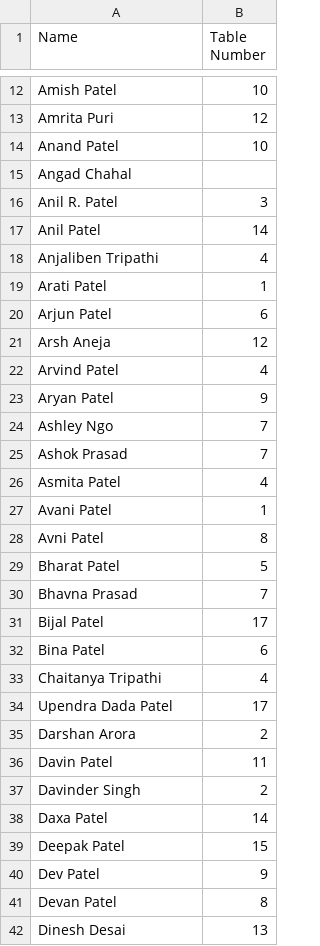
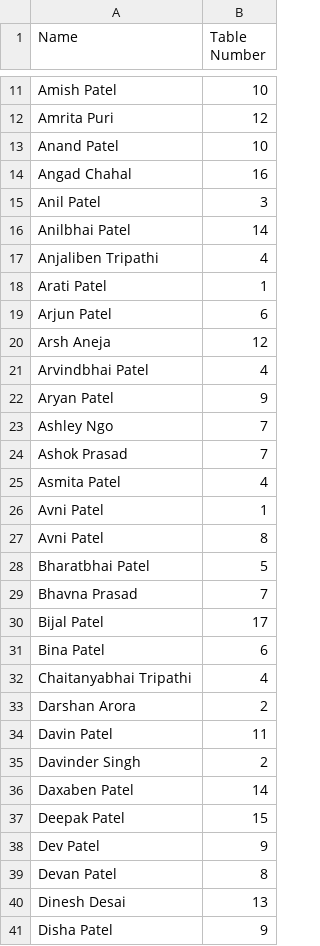
Before and after one commit to bindiprat/seatingchart, a CSV file: seating_chart.csv, drawn as a sheet; only a part is shown, gaps mark what is left out; the shorter side is filled out with more unchanged rows; the diff covers the shown part only.

```diff
--- a/seating_chart.csv
+++ b/seating_chart.csv
@@ -14,5 +13,5 @@ Amrita Puri,12
 Anand Patel,10
-Angad Chahal,
-Anil R. Patel,3
-Anil Patel,14
+Angad Chahal,16
+Anil Patel,3
+Anilbhai Patel,14
 Anjaliben Tripathi,4
@@ -21,3 +20,3 @@ Arjun Patel,6
 Arsh Aneja,12
-Arvind Patel,4
+Arvindbhai Patel,4
 Aryan Patel,9
@@ -26,5 +25,5 @@ Ashok Prasad,7
 Asmita Patel,4
-Avani Patel,1
+Avni Patel,1
 Avni Patel,8
-Bharat Patel,5
+Bharatbhai Patel,5
 Bhavna Prasad,7
@@ -32,4 +31,3 @@ Bijal Patel,17
 Bina Patel,6
-Chaitanya Tripathi,4
-Upendra Dada Patel,17
+Chaitanyabhai Tripathi,4
 Darshan Arora,2
@@ -37,3 +35,3 @@ Davin Patel,11
 Davinder Singh,2
-Daxa Patel,14
+Daxaben Patel,14
 Deepak Patel,15
```
Also changed, not shown: 2 added rows, 2 removed rows, 4 moved rows and 45 edited cells elsewhere in this file.
